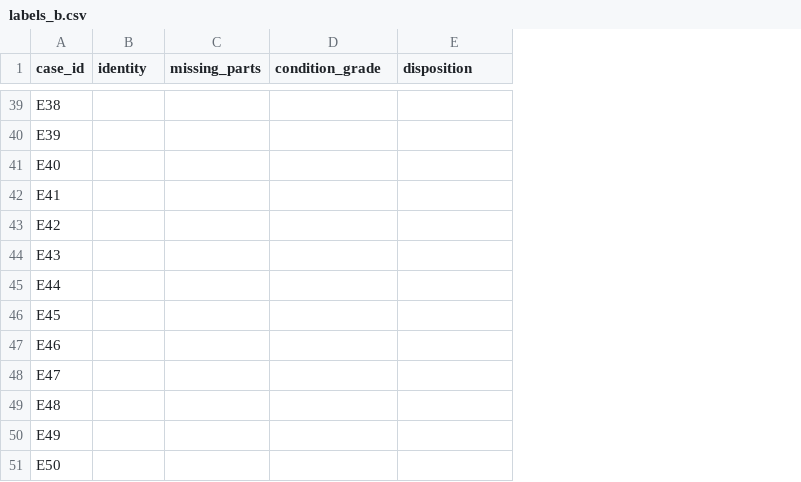
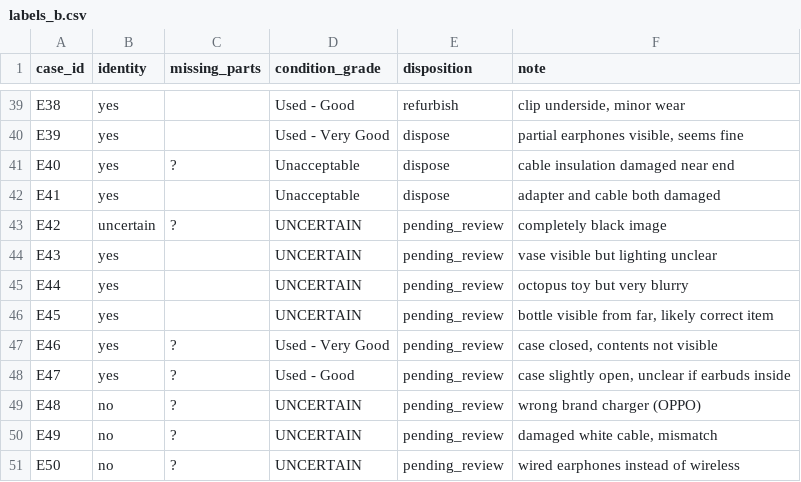
Before and after one commit to klu-2200031174/cube26-rtn-0094-klu-2200031174, a CSV file: eval/labels_b.csv, drawn as a sheet; only a part is shown, gaps mark what is left out; the diff covers the shown part only; the diff names each change by its address in the sheet, - before the commit and + after, or states it on an @@ line.

```diff
--- a/eval/labels_b.csv
+++ b/eval/labels_b.csv
+column F (note), rows 39-51: clip underside, minor wear | partial earphones visible, seems fine | cable insulation damaged near end | adapter and cable both damaged | completely black image | vase visible but lighting unclear | octopus toy but very blurry | bottle visible from far, likely correct item | case closed, contents not visible | case slightly open, unclear if earbuds inside | wrong brand charger (OPPO) | damaged white cable, mismatch | wired earphones instead of wireless
-B39:B42 (identity): (empty)
+B39:B42 (identity): yes
-D39 (condition_grade): (empty)
+D39 (condition_grade): Used - Good
-E39 (disposition): (empty)
+E39 (disposition): refurbish
-D40 (condition_grade): (empty)
+D40 (condition_grade): Used - Very Good
-E40:E42 (disposition): (empty)
+E40:E42 (disposition): dispose
-C41 (missing_parts): (empty)
+C41 (missing_parts): ?
-D41:D42 (condition_grade): (empty)
+D41:D42 (condition_grade): Unacceptable
-B43 (identity): (empty)
+B43 (identity): uncertain
-C43 (missing_parts): (empty)
+C43 (missing_parts): ?
-D43:D46 (condition_grade): (empty)
+D43:D46 (condition_grade): UNCERTAIN
-E43:E51 (disposition): (empty)
+E43:E51 (disposition): pending_review
-B44:B48 (identity): (empty)
+B44:B48 (identity): yes
-C47:C51 (missing_parts): (empty)
+C47:C51 (missing_parts): ?
-D47 (condition_grade): (empty)
+D47 (condition_grade): Used - Very Good
-D48 (condition_grade): (empty)
+D48 (condition_grade): Used - Good
-B49:B51 (identity): (empty)
+B49:B51 (identity): no
-D49:D51 (condition_grade): (empty)
+D49:D51 (condition_grade): UNCERTAIN
```
Also changed, not shown: 127 edited cells elsewhere in this file, eval/labels_a.csv, 7 other files.
